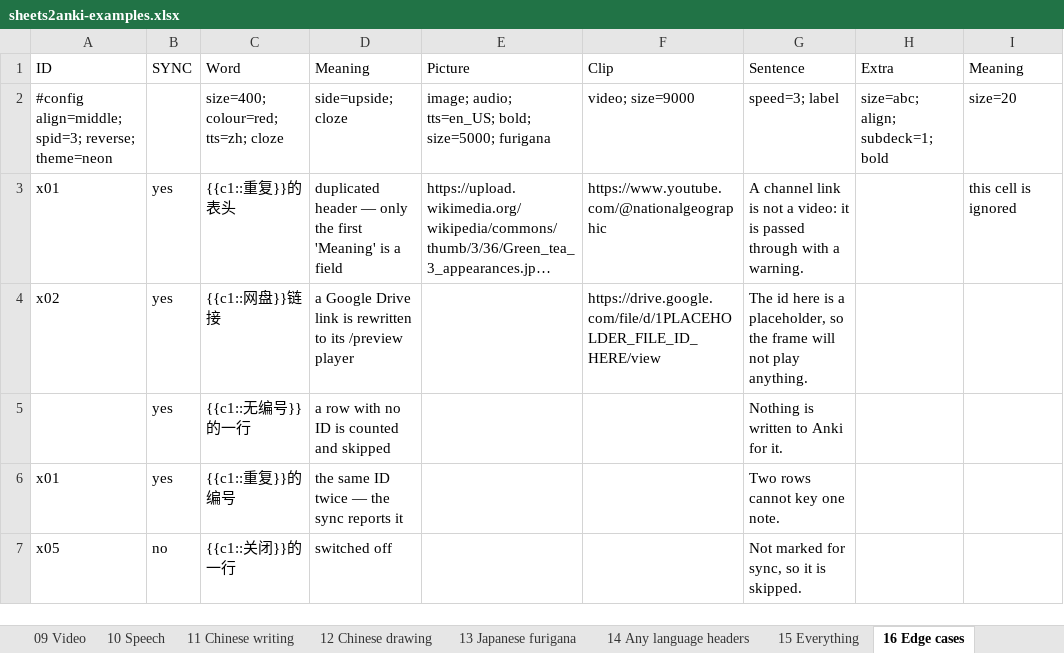
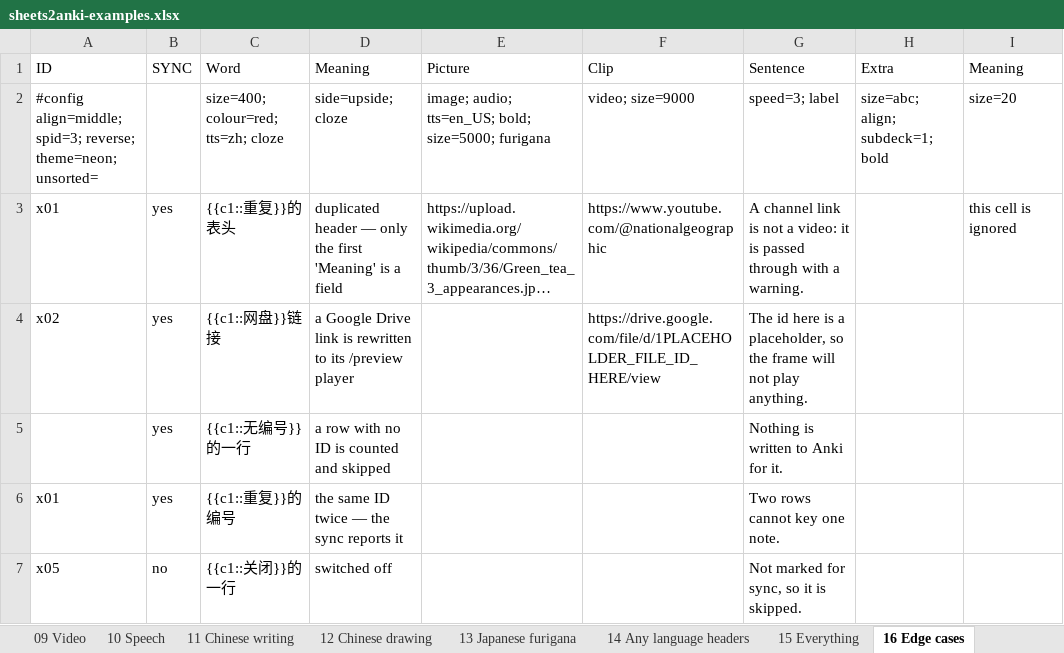
Before and after one commit to tannc28/sheetcards, an Excel workbook: examples/sheets2anki-examples.xlsx, sheet 16 Edge cases, drawn as a sheet; long unchanged cells end in …; values as stored, in another font and other column widths than the file's, no borders; the diff names each change by its address in the sheet, - before the commit and + after, or states it on an @@ line.

Commit message:
feat: a sheet can name the deck for the rows that name none
A row with every SUBDECK cell empty was never unfiled — Anki has no such
state — but it landed in the sheet's own deck, mixed in with the rows that
were filed. `#config unsorted=Chưa phân loại` gives those rows a deck of
their own; the bare flag calls it `Unsorted`.

Nothing is invented: without the key a sheet behaves exactly as before,
because a name the add-on chose would arrive in English in a deck list that
is not. It is applied in `deck_path` as the single level of an otherwise
empty path, so the deck and the mirrored tag follow from one place, and a
partly-filled path is left alone.

```diff
--- a/examples/sheets2anki-examples.xlsx (sheet 16 Edge cases)
+++ b/examples/sheets2anki-examples.xlsx (sheet 16 Edge cases)
-A2 (ID): …spid=3; reverse; theme=neon
+A2 (ID): …spid=3; reverse; theme=neon; unsorted=
```
Also changed, not shown: sheet 02 Sync and subdecks, 15 other files.
